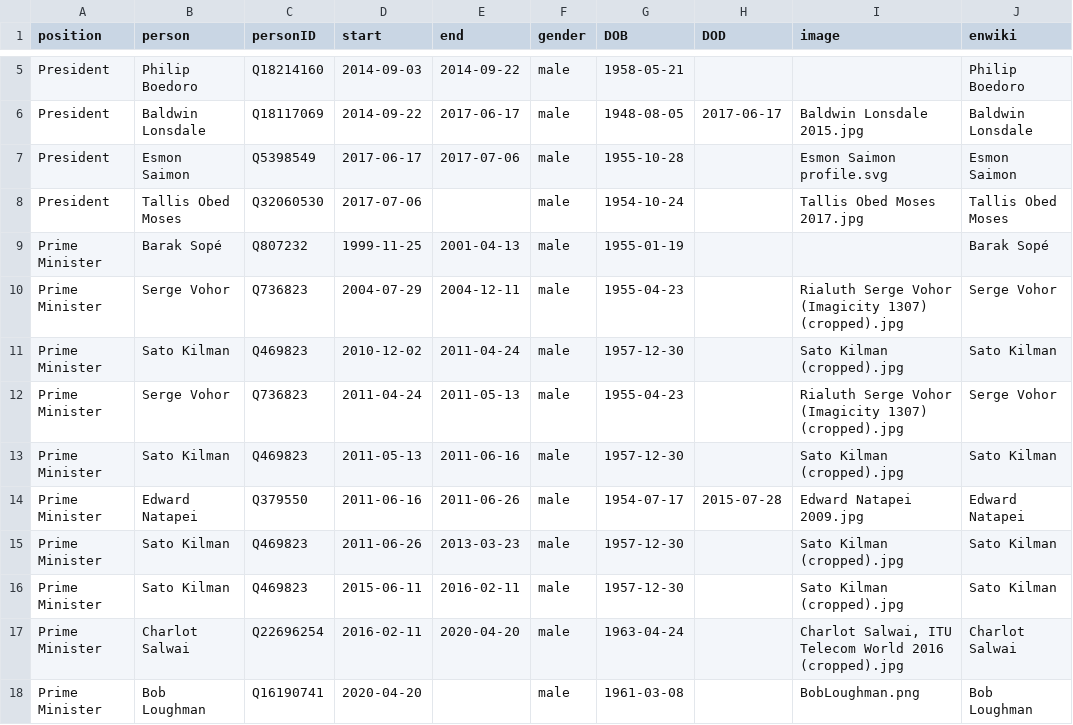
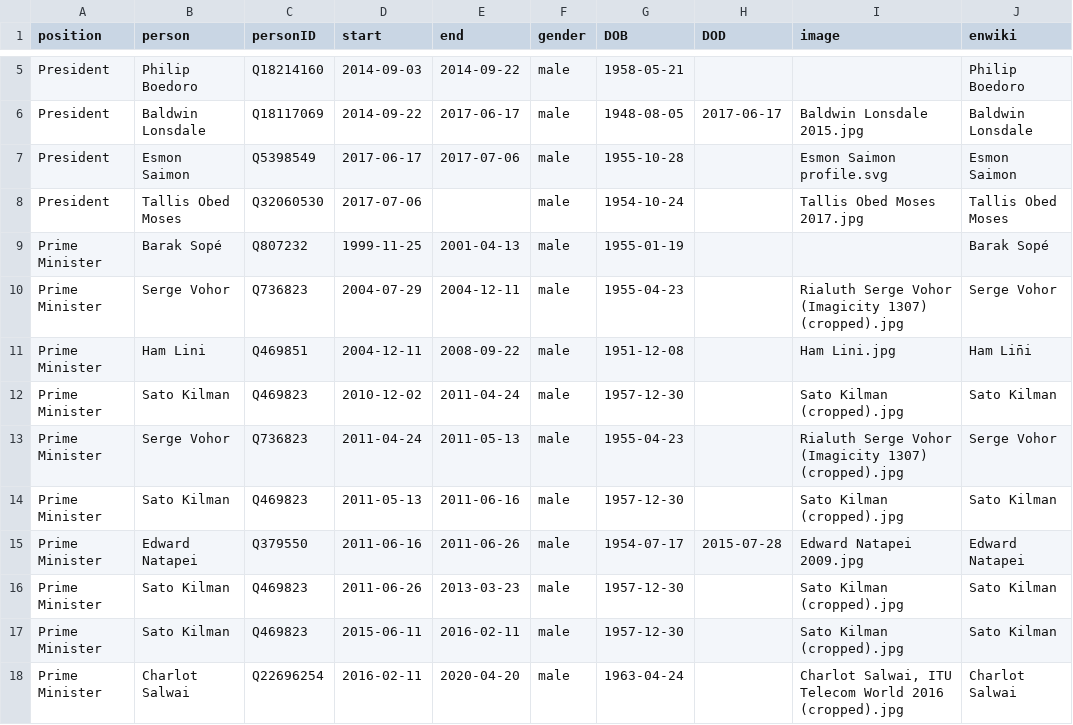
Before and after one commit to every-politician-scrapers/vanuatu-cabinet, a CSV file: html/holders21.csv, drawn as a sheet; only a part is shown, gaps mark what is left out; the shorter side is filled out with more unchanged rows.

Commit message:
PCB update

```diff
--- a/html/holders21.csv
+++ b/html/holders21.csv
@@ -10,2 +10,3 @@ Prime Minister,Barak Sopé,Q807232,1999-11-25,2001-04-13,male,1955-01-19,,,Barak
 Prime Minister,Serge Vohor,Q736823,2004-07-29,2004-12-11,male,1955-04-23,,Rialuth Serge Vohor (Imagicity 1307) (cropped).jpg,Serge Vohor
+Prime Minister,Ham Lini,Q469851,2004-12-11,2008-09-22,male,1951-12-08,,Ham Lini.jpg,Ham Lin̄i
 Prime Minister,Sato Kilman,Q469823,2010-12-02,2011-04-24,male,1957-12-30,,Sato Kilman (cropped).jpg,Sato Kilman
```
